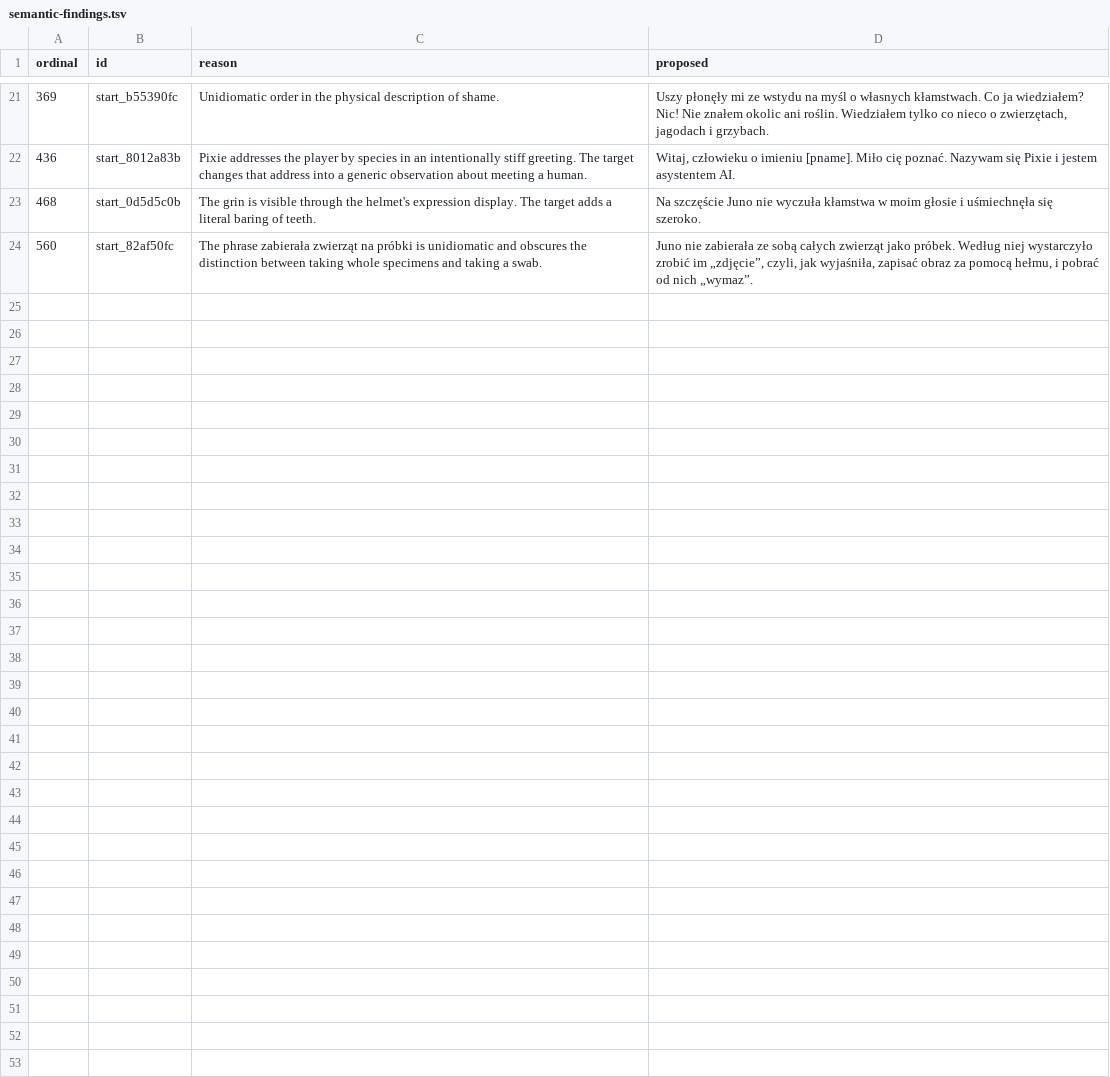
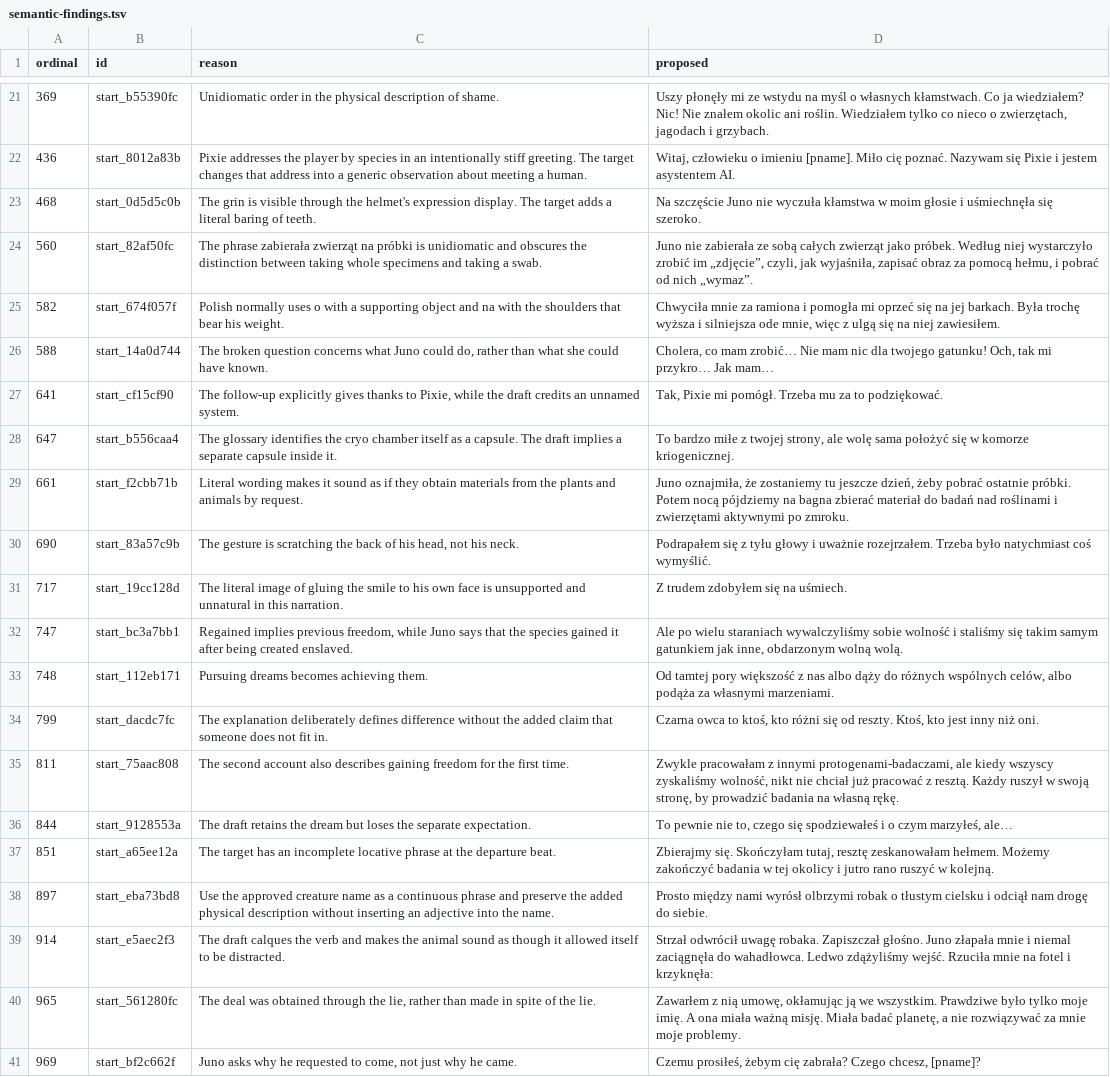
Before and after one commit to Master1C8/Protogen, a TSV file: localization/pl/semantic-findings.tsv, drawn as a sheet; only a part is shown, gaps mark what is left out.

Commit message:
Extend the Polish semantic review through the confession

```diff
--- a/localization/pl/semantic-findings.tsv
+++ b/localization/pl/semantic-findings.tsv
@@ -24 +24,18 @@ ordinal	id	reason	proposed
 560	start_82af50fc	The phrase zabierała zwierząt na próbki is unidiomatic and obscures the distinction between taking whole specimens and taking a swab.	Juno nie zabierała ze sobą całych zwierząt jako próbek. Według niej wystarczyło zrobić im „zdjęcie”, czyli, jak wyjaśniła, zapisać obraz za pomocą hełmu, i pobrać od nich „wymaz”.
+582	start_674f057f	Polish normally uses o with a supporting object and na with the shoulders that bear his weight.	Chwyciła mnie za ramiona i pomogła mi oprzeć się na jej barkach. Była trochę wyższa i silniejsza ode mnie, więc z ulgą się na niej zawiesiłem.
+588	start_14a0d744	The broken question concerns what Juno could do, rather than what she could have known.	Cholera, co mam zrobić… Nie mam nic dla twojego gatunku! Och, tak mi przykro… Jak mam…
+641	start_cf15cf90	The follow-up explicitly gives thanks to Pixie, while the draft credits an unnamed system.	Tak, Pixie mi pomógł. Trzeba mu za to podziękować.
+647	start_b556caa4	The glossary identifies the cryo chamber itself as a capsule. The draft implies a separate capsule inside it.	To bardzo miłe z twojej strony, ale wolę sama położyć się w komorze kriogenicznej.
+661	start_f2cbb71b	Literal wording makes it sound as if they obtain materials from the plants and animals by request.	Juno oznajmiła, że zostaniemy tu jeszcze dzień, żeby pobrać ostatnie próbki. Potem nocą pójdziemy na bagna zbierać materiał do badań nad roślinami i zwierzętami aktywnymi po zmroku.
+690	start_83a57c9b	The gesture is scratching the back of his head, not his neck.	Podrapałem się z tyłu głowy i uważnie rozejrzałem. Trzeba było natychmiast coś wymyślić.
+717	start_19cc128d	The literal image of gluing the smile to his own face is unsupported and unnatural in this narration.	Z trudem zdobyłem się na uśmiech.
+747	start_bc3a7bb1	Regained implies previous freedom, while Juno says that the species gained it after being created enslaved.	Ale po wielu staraniach wywalczyliśmy sobie wolność i staliśmy się takim samym gatunkiem jak inne, obdarzonym wolną wolą.
+748	start_112eb171	Pursuing dreams becomes achieving them.	Od tamtej pory większość z nas albo dąży do różnych wspólnych celów, albo podąża za własnymi marzeniami.
+799	start_dacdc7fc	The explanation deliberately defines difference without the added claim that someone does not fit in.	Czarna owca to ktoś, kto różni się od reszty. Ktoś, kto jest inny niż oni.
+811	start_75aac808	The second account also describes gaining freedom for the first time.	Zwykle pracowałam z innymi protogenami-badaczami, ale kiedy wszyscy zyskaliśmy wolność, nikt nie chciał już pracować z resztą. Każdy ruszył w swoją stronę, by prowadzić badania na własną rękę.
+844	start_9128553a	The draft retains the dream but loses the separate expectation.	To pewnie nie to, czego się spodziewałeś i o czym marzyłeś, ale…
+851	start_a65ee12a	The target has an incomplete locative phrase at the departure beat.	Zbierajmy się. Skończyłam tutaj, resztę zeskanowałam hełmem. Możemy zakończyć badania w tej okolicy i jutro rano ruszyć w kolejną.
+897	start_eba73bd8	Use the approved creature name as a continuous phrase and preserve the added physical description without inserting an adjective into the name.	Prosto między nami wyrósł olbrzymi robak o tłustym cielsku i odciął nam drogę do siebie.
+914	start_e5aec2f3	The draft calques the verb and makes the animal sound as though it allowed itself to be distracted.	Strzał odwrócił uwagę robaka. Zapiszczał głośno. Juno złapała mnie i niemal zaciągnęła do wahadłowca. Ledwo zdążyliśmy wejść. Rzuciła mnie na fotel i krzyknęła:
+965	start_561280fc	The deal was obtained through the lie, rather than made in spite of the lie.	Zawarłem z nią umowę, okłamując ją we wszystkim. Prawdziwe było tylko moje imię. A ona miała ważną misję. Miała badać planetę, a nie rozwiązywać za mnie moje problemy.
+969	start_bf2c662f	Juno asks why he requested to come, not just why he came.	Czemu prosiłeś, żebym cię zabrała? Czego chcesz, [pname]?
```
Also changed, not shown: 2 other files.
